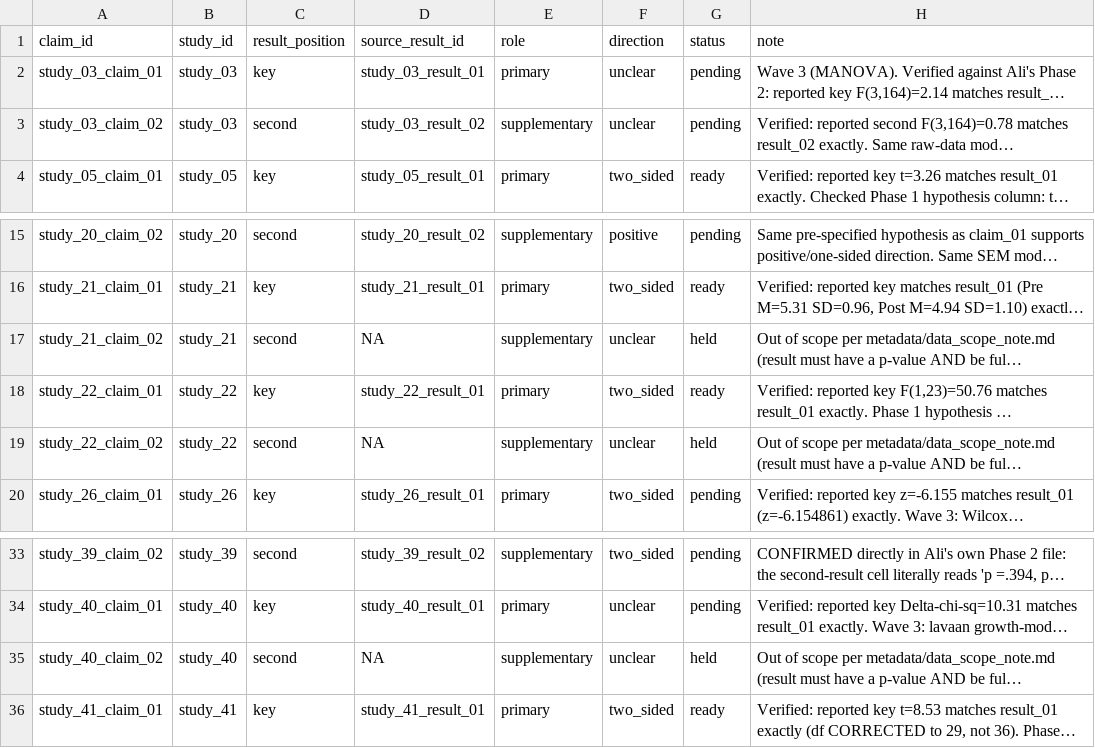
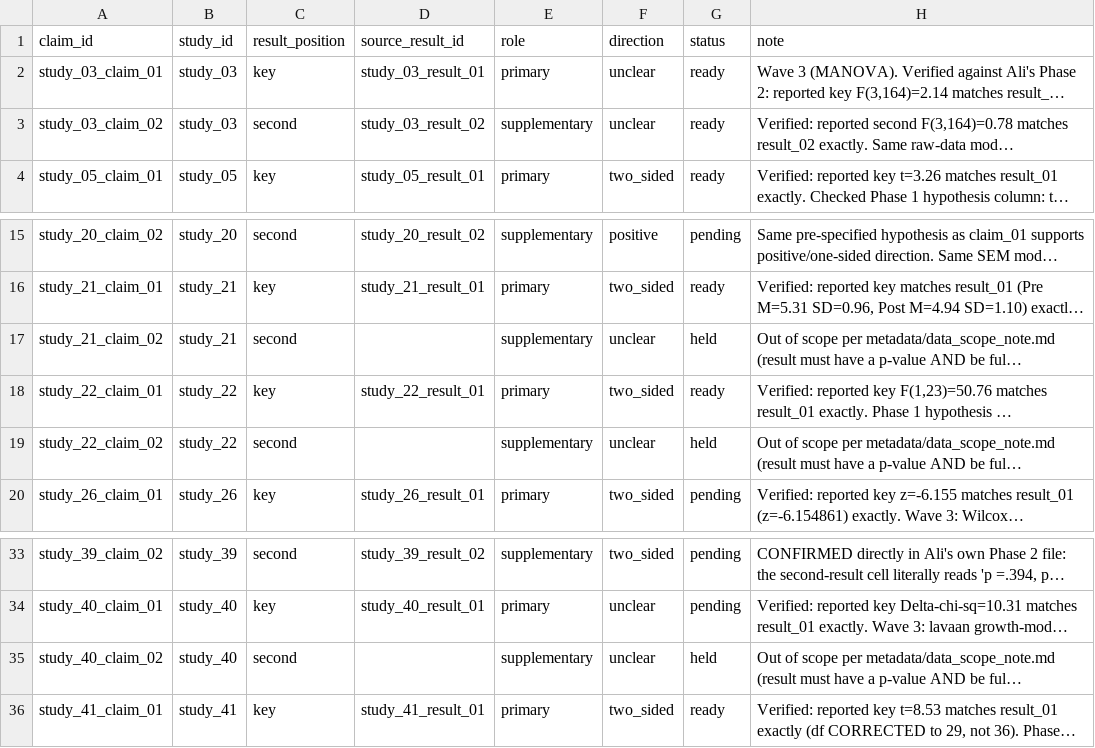
Before and after one commit to carmojudicemota/bayesian-reanalysis, a CSV file: config/claim_map.csv, drawn as a sheet; only a part is shown, gaps mark what is left out; long unchanged cells end in …; the diff names each change by its address in the sheet, - before the commit and + after, or states it on an @@ line.

```diff
--- a/config/claim_map.csv
+++ b/config/claim_map.csv
-G2:G3 (status): pending
+G2:G3 (status): ready
-D17 (source_result_id): NA
+D17 (source_result_id): (empty)
-D19 (source_result_id): NA
+D19 (source_result_id): (empty)
-D35 (source_result_id): NA
+D35 (source_result_id): (empty)
```
Also changed, not shown: data/derived/claims.csv, outputs/tables/bayes_factor_results.csv, 18 other files.
